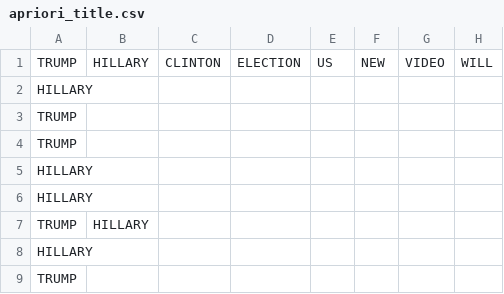
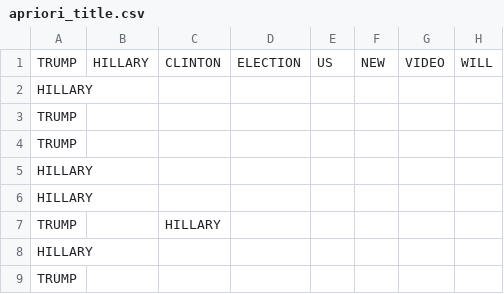
Before and after one commit to mattlianje/didactic-lamp, a CSV file: apriori_title.csv, drawn as a sheet; only a part is shown; the diff names each change by its address in the sheet, - before the commit and + after, or states it on an @@ line.

Commit message:
Updated Data Pulling and Apriori

```diff
--- a/apriori_title.csv
+++ b/apriori_title.csv
-B7: HILLARY
+B7: (empty)
-C7: (empty)
+C7: HILLARY
```
Also changed, not shown: 9 other files.
